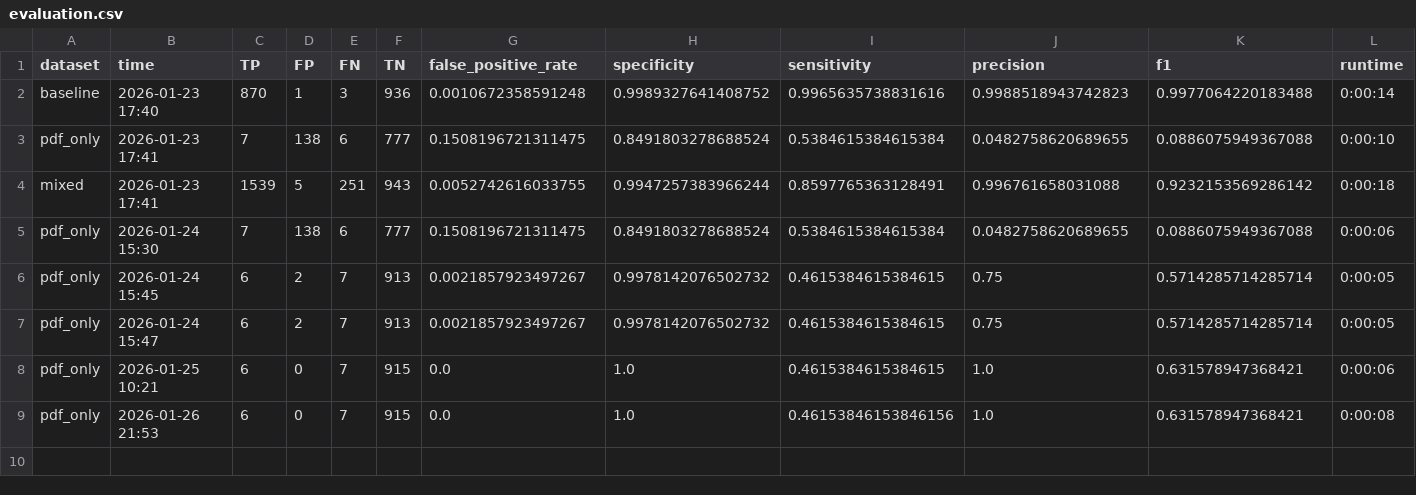
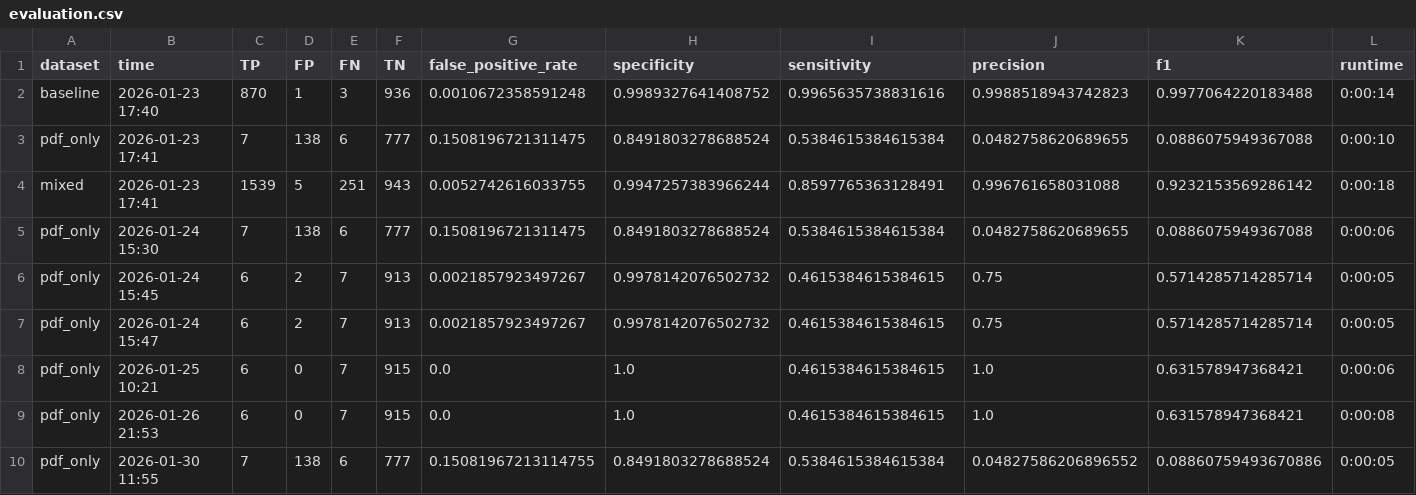
Before and after one commit to MingxinJiang/bib-dedupe, a CSV file: experiments_output/output_jais/evaluation.csv, drawn as a sheet.

```diff
--- a/experiments_output/output_jais/evaluation.csv
+++ b/experiments_output/output_jais/evaluation.csv
@@ -8,2 +8,3 @@ pdf_only,2026-01-24 15:47,6,2,7,913,0.0021857923497267,0.9978142076502732,0.4615
 pdf_only,2026-01-25 10:21,6,0,7,915,0.0,1.0,0.4615384615384615,1.0,0.631578947368421,0:00:06
-pdf_only,2026-01-26 21:53,6,0,7,915,0.0,1.0,0.46153846153846156,1.0,0.631578947368421,0:00:08
+pdf_only,2026-01-26 21:53,6,0,7,915,0.0,1.0,0.4615384615384615,1.0,0.631578947368421,0:00:08
+pdf_only,2026-01-30 11:55,7,138,6,777,0.15081967213114755,0.8491803278688524,0.5384615384615384,0.04827586206896552,0.08860759493670886,0:00:05
```
Also changed, not shown: experiments/exp_jais/journal-of-the-association-for-information-systems/pdf_only/true_positives.csv, experiments_output/output_mis/evaluation.csv, 8 other files.
